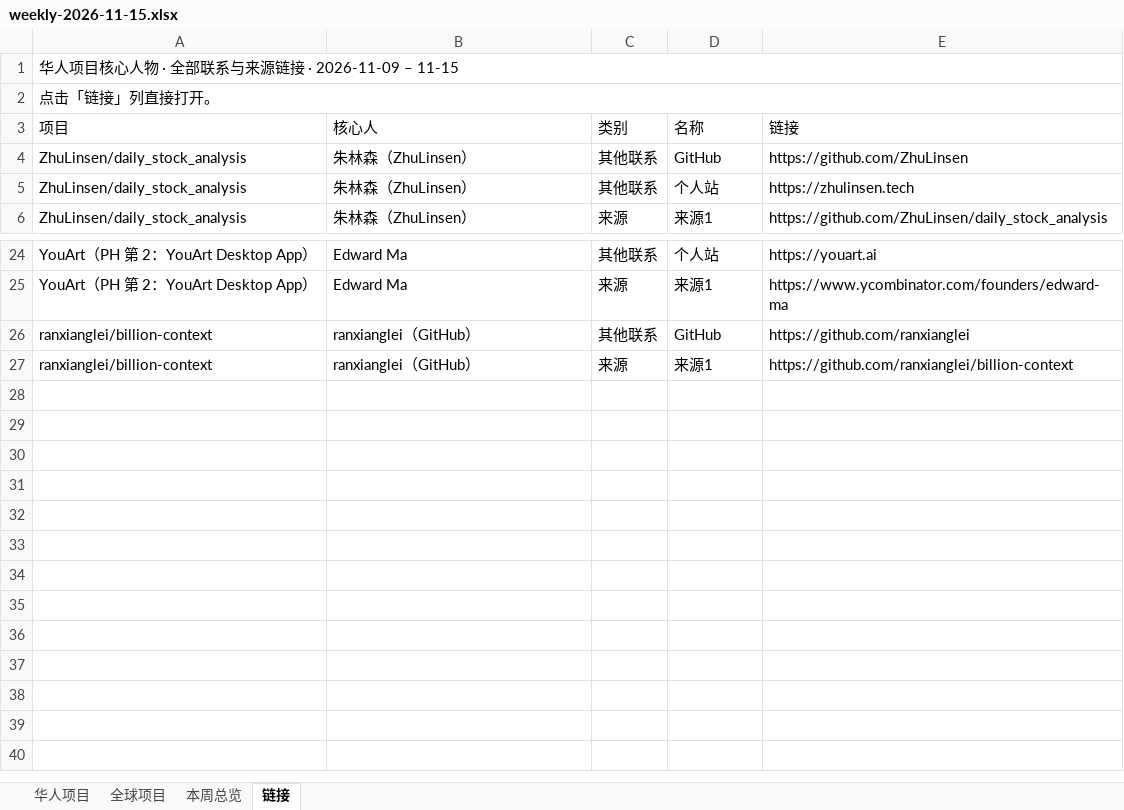
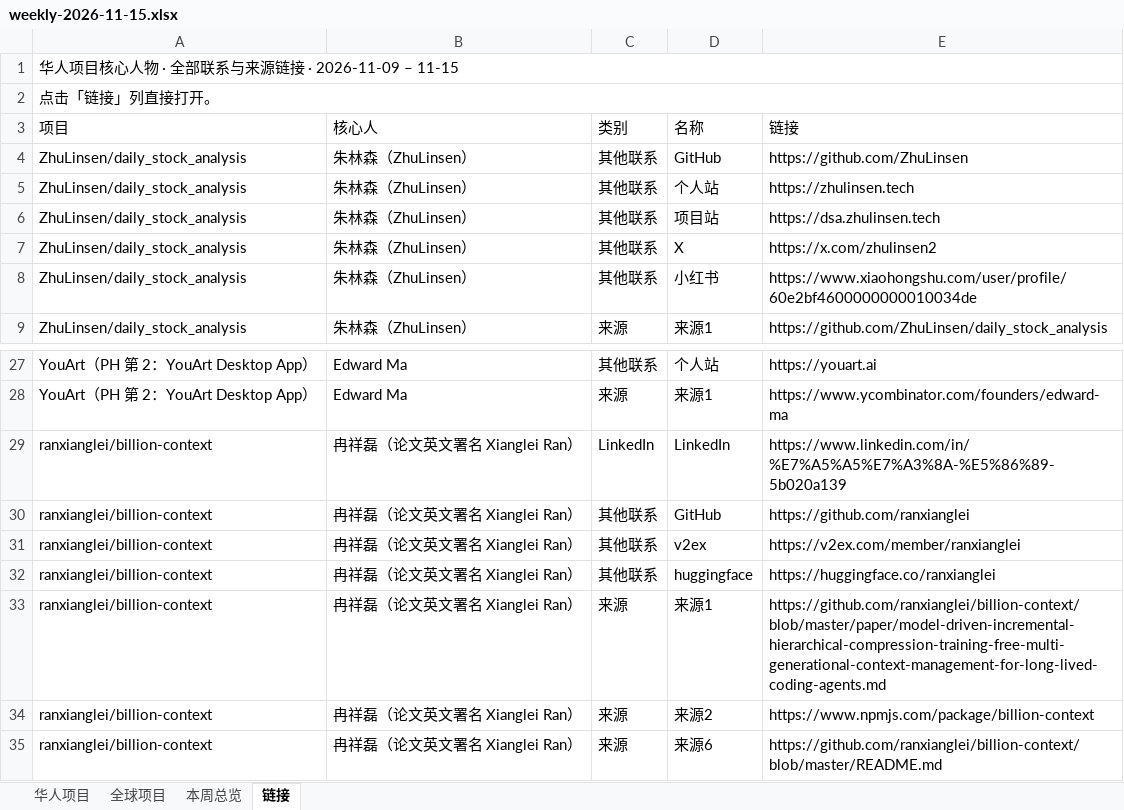
Before and after one commit to psylch/rising-projects, an Excel workbook: 2026-11-15/weekly-2026-11-15.xlsx, sheet 链接, drawn as a sheet; only a part is shown, gaps mark what is left out; values as stored, in another font and other column widths than the file's, no cell formats; addresses are those after the commit; the diff names each change by its address in the sheet, - before the commit and + after, or states it on an @@ line.

```diff
--- a/2026-11-15/weekly-2026-11-15.xlsx (sheet 链接)
+++ b/2026-11-15/weekly-2026-11-15.xlsx (sheet 链接)
+row 6: ZhuLinsen/daily_stock_analysis | 朱林森（ZhuLinsen） | 其他联系 | 项目站 | https://dsa.zhulinsen.tech
+row 7: ZhuLinsen/daily_stock_analysis | 朱林森（ZhuLinsen） | 其他联系 | X | https://x.com/zhulinsen2
+row 8: ZhuLinsen/daily_stock_analysis | 朱林森（ZhuLinsen） | 其他联系 | 小红书 | https://www.xiaohongshu.com/user/profile/60e2bf4600000000010034de
+row 29: ranxianglei/billion-context | 冉祥磊（论文英文署名 Xianglei Ran） | LinkedIn | LinkedIn | https://www.linkedin.com/in/%E7%A5%A5%E7%A3%8A-%E5%86%89-5b020a139
-B30 (核心人): ranxianglei（GitHub）
+B30 (核心人): 冉祥磊（论文英文署名 Xianglei Ran）
+row 31: ranxianglei/billion-context | 冉祥磊（论文英文署名 Xianglei Ran） | 其他联系 | v2ex | https://v2ex.com/member/ranxianglei
+row 32: ranxianglei/billion-context | 冉祥磊（论文英文署名 Xianglei Ran） | 其他联系 | huggingface | https://huggingface.co/ranxianglei
-B33 (核心人): ranxianglei（GitHub）
+B33 (核心人): 冉祥磊（论文英文署名 Xianglei Ran）
-E33 (链接): https://github.com/ranxianglei/billion-context
+E33 (链接): https://github.com/ranxianglei/billion-context/blob/master/paper/model-driven-incremental-hierarchical-compression-training-free-multi-generational-context-management-for-long-lived-coding-agents.md
+row 34: ranxianglei/billion-context | 冉祥磊（论文英文署名 Xianglei Ran） | 来源 | 来源2 | https://www.npmjs.com/package/billion-context
+row 35: ranxianglei/billion-context | 冉祥磊（论文英文署名 Xianglei Ran） | 来源 | 来源6 | https://github.com/ranxianglei/billion-context/blob/master/README.md
```
Also changed, not shown: sheet 全球项目, sheet 华人项目, sheet 本周总览, cell formats, 2 other files.
